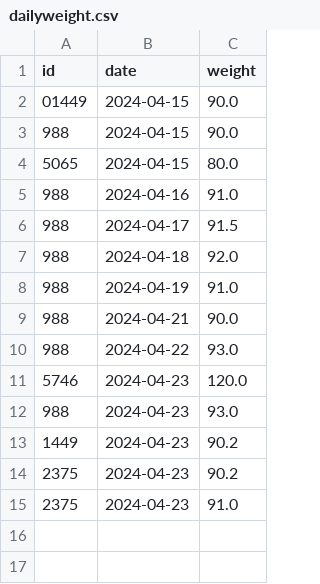
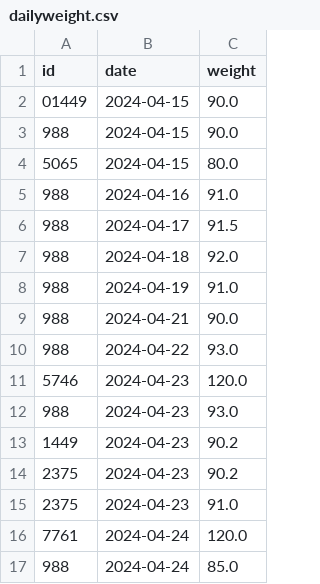
Before and after one commit to olvmky/dietTracker, a CSV file: dailyweight.csv, drawn as a sheet.

```diff
--- a/dailyweight.csv
+++ b/dailyweight.csv
@@ -15 +15,3 @@
 2375,2024-04-23,91.0
+7761,2024-04-24,120.0
+988,2024-04-24,85.0
```
Also changed, not shown: dailyfood.csv, foodnutrition.csv, 14 other files.
